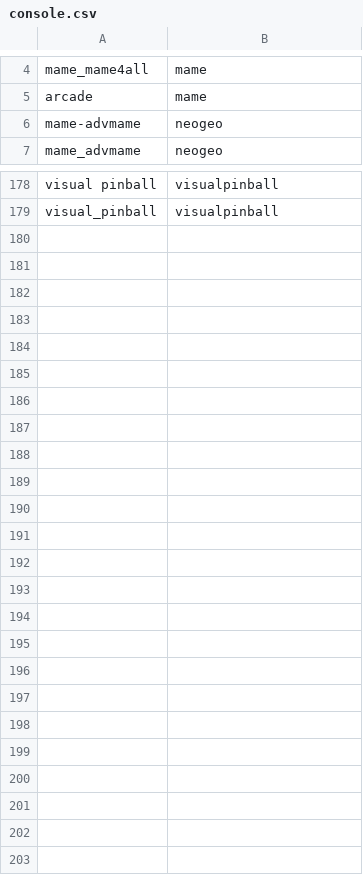
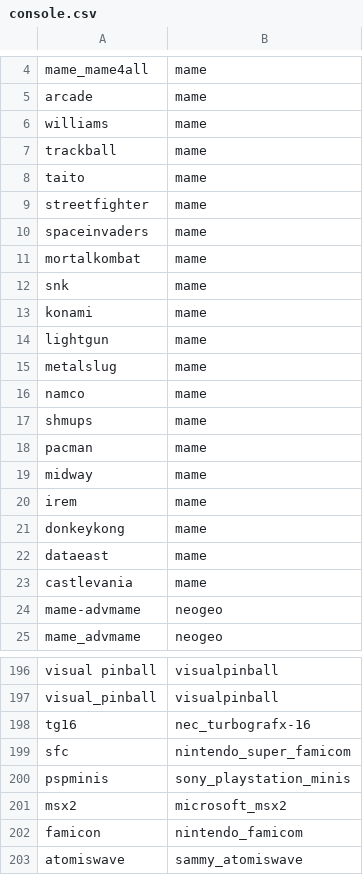
Before and after one commit to alinke/pixelcade, a CSV file: console.csv, drawn as a sheet; only a part is shown, gaps mark what is left out.

Commit message:
console mappings updated for various lists on retropie

```diff
--- a/console.csv
+++ b/console.csv
@@ -5,2 +5,20 @@ mame_mame4all,mame
 arcade,mame
+williams,mame
+trackball,mame
+taito,mame
+streetfighter,mame
+spaceinvaders,mame
+mortalkombat,mame
+snk,mame
+konami,mame
+lightgun,mame
+metalslug,mame
+namco,mame
+shmups,mame
+pacman,mame
+midway,mame
+irem,mame
+donkeykong,mame
+dataeast,mame
+castlevania,mame
 mame-advmame,neogeo
@@ -179 +197,7 @@ visual pinball,visualpinball
 visual_pinball,visualpinball
+tg16,nec_turbografx-16
+sfc,nintendo_super_famicom
+pspminis,sony_playstation_minis
+msx2,microsoft_msx2
+famicon,nintendo_famicom
+atomiswave,sammy_atomiswave
```
